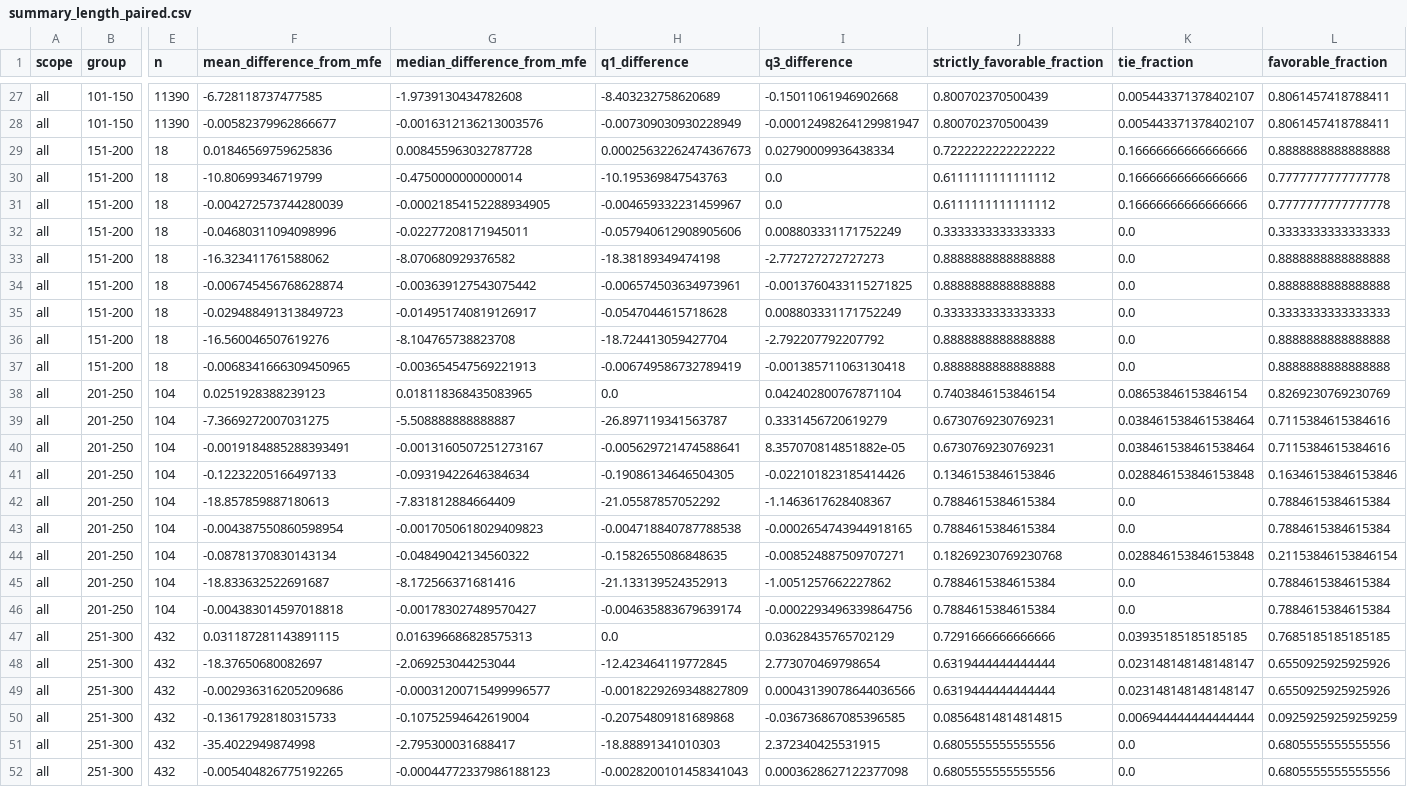
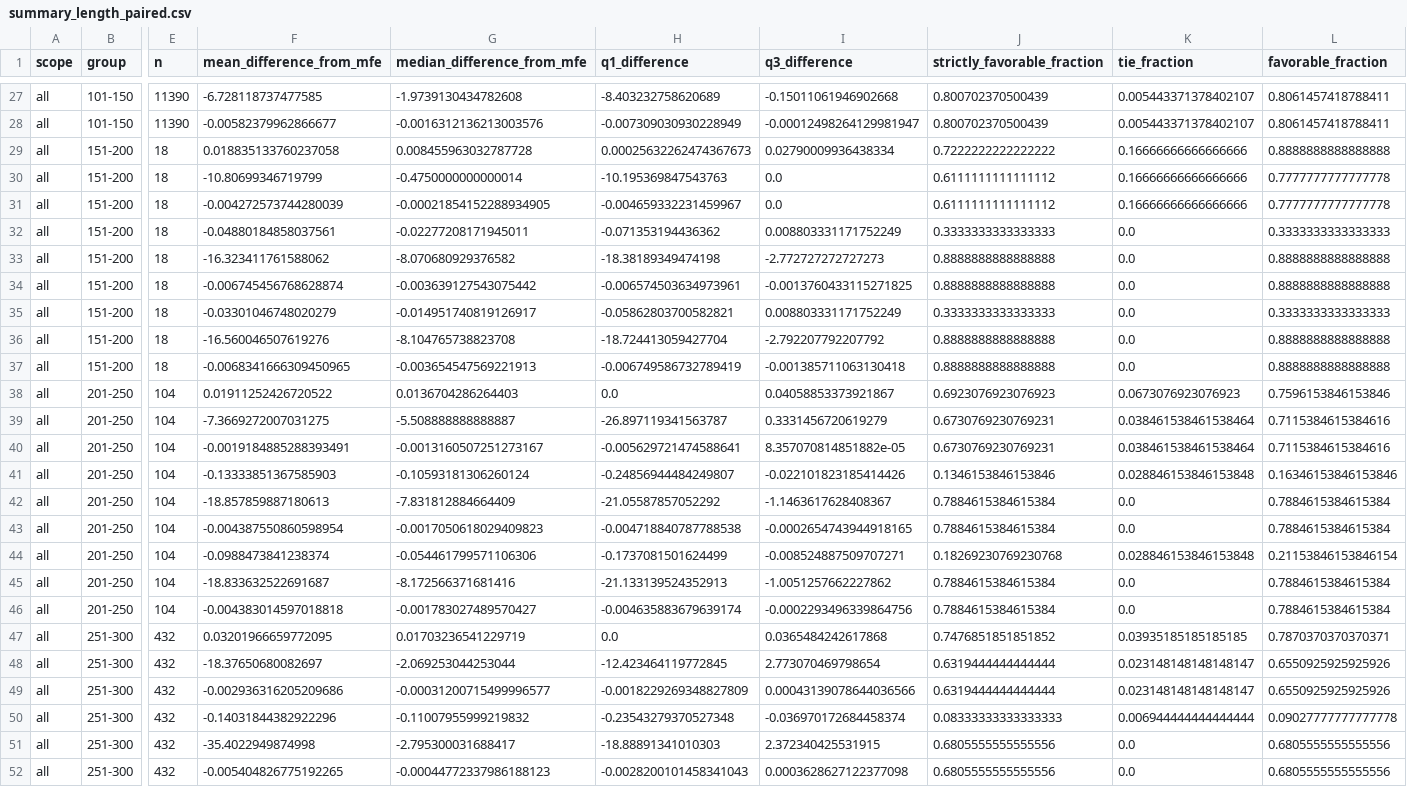
Before and after one commit to TakumiOtagaki/MountainCentroidBenchmark, a CSV file: results/structure_prediction/summary_length_paired.csv, drawn as a sheet; only a part is shown, gaps mark what is left out; the diff covers the shown part only; the diff names each change by its address in the sheet, - before the commit and + after, or states it on an @@ line.

```diff
--- a/results/structure_prediction/summary_length_paired.csv
+++ b/results/structure_prediction/summary_length_paired.csv
-F29 (mean_difference_from_mfe): 0.01846569759625836
+F29 (mean_difference_from_mfe): 0.018835133760237058
-F32 (mean_difference_from_mfe): -0.04680311094098996
+F32 (mean_difference_from_mfe): -0.04880184858037561
-H32 (q1_difference): -0.057940612908905606
+H32 (q1_difference): -0.071353194436362
-F35 (mean_difference_from_mfe): -0.029488491313849723
+F35 (mean_difference_from_mfe): -0.03301046748020279
-H35 (q1_difference): -0.0547044615718628
+H35 (q1_difference): -0.05862803700582821
-F38 (mean_difference_from_mfe): 0.0251928388239123
+F38 (mean_difference_from_mfe): 0.01911252426720522
-G38 (median_difference_from_mfe): 0.018118368435083965
+G38 (median_difference_from_mfe): 0.0136704286264403
-I38 (q3_difference): 0.042402800767871104
+I38 (q3_difference): 0.04058853373921867
-J38 (strictly_favorable_fraction): 0.7403846153846154
+J38 (strictly_favorable_fraction): 0.6923076923076923
-K38 (tie_fraction): 0.08653846153846154
+K38 (tie_fraction): 0.0673076923076923
-L38 (favorable_fraction): 0.8269230769230769
+L38 (favorable_fraction): 0.7596153846153846
-F41 (mean_difference_from_mfe): -0.12232205166497133
+F41 (mean_difference_from_mfe): -0.13333851367585903
-G41 (median_difference_from_mfe): -0.09319422646384634
+G41 (median_difference_from_mfe): -0.10593181306260124
-H41 (q1_difference): -0.19086134646504305
+H41 (q1_difference): -0.24856944484249807
-F44 (mean_difference_from_mfe): -0.08781370830143134
+F44 (mean_difference_from_mfe): -0.0988473841238374
-G44 (median_difference_from_mfe): -0.04849042134560322
+G44 (median_difference_from_mfe): -0.054461799571106306
-H44 (q1_difference): -0.1582655086848635
+H44 (q1_difference): -0.1737081501624499
-F47 (mean_difference_from_mfe): 0.031187281143891115
+F47 (mean_difference_from_mfe): 0.03201966659772095
-G47 (median_difference_from_mfe): 0.016396686828575313
+G47 (median_difference_from_mfe): 0.01703236541229719
-I47 (q3_difference): 0.03628435765702129
+I47 (q3_difference): 0.0365484242617868
-J47 (strictly_favorable_fraction): 0.7291666666666666
+J47 (strictly_favorable_fraction): 0.7476851851851852
-L47 (favorable_fraction): 0.7685185185185185
+L47 (favorable_fraction): 0.7870370370370371
-F50 (mean_difference_from_mfe): -0.13617928180315733
+F50 (mean_difference_from_mfe): -0.14031844382922296
-G50 (median_difference_from_mfe): -0.10752594642619004
+G50 (median_difference_from_mfe): -0.11007955999219832
-H50 (q1_difference): -0.20754809181689868
+H50 (q1_difference): -0.23543279370527348
-I50 (q3_difference): -0.036736867085396585
+I50 (q3_difference): -0.036970172684458374
-J50 (strictly_favorable_fraction): 0.08564814814814815
+J50 (strictly_favorable_fraction): 0.08333333333333333
-L50 (favorable_fraction): 0.09259259259259259
+L50 (favorable_fraction): 0.09027777777777778
```
Also changed, not shown: 6 edited cells elsewhere in this file, results/hybrid/distribution_summary.csv, results/hybrid/run_summary.csv, 31 other files.
